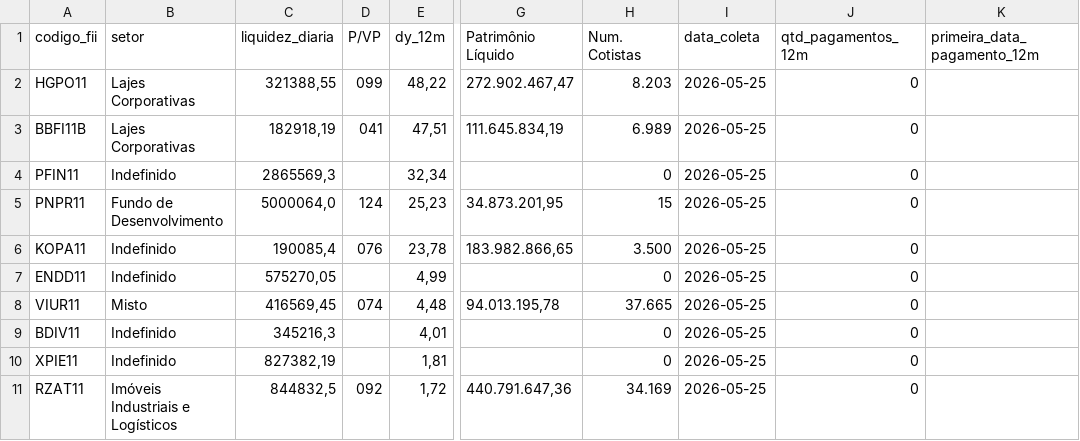
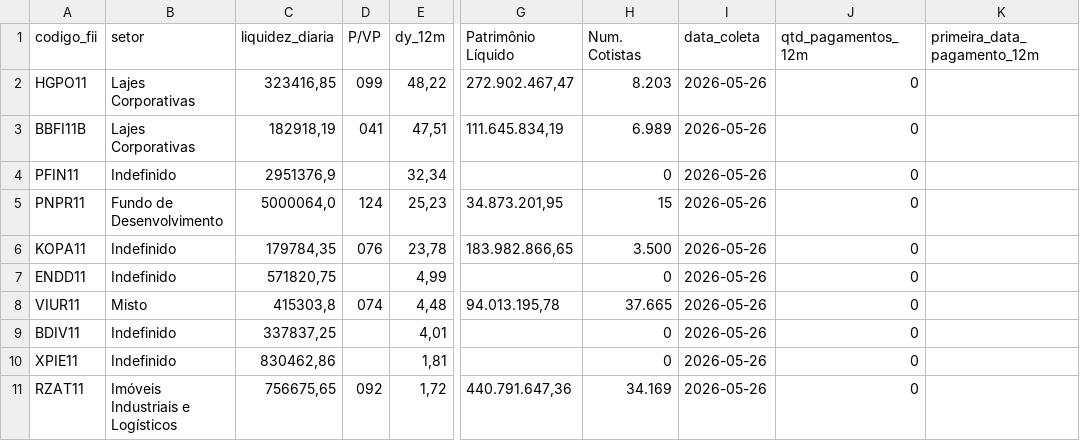
Before and after one commit to VBGVictor/CVM-FII-Data, a CSV file: output/dados_projeto/top10_dividendos_fii_com_pagamentos.csv, drawn as a sheet; only a part is shown, gaps mark what is left out; the diff names each change by its address in the sheet, - before the commit and + after, or states it on an @@ line.

```diff
--- a/output/dados_projeto/top10_dividendos_fii_com_pagamentos.csv
+++ b/output/dados_projeto/top10_dividendos_fii_com_pagamentos.csv
-C2 (liquidez_diaria): 321388,55
+C2 (liquidez_diaria): 323416,85
-I2:I11 (data_coleta): 2026-05-25
+I2:I11 (data_coleta): 2026-05-26
-C4 (liquidez_diaria): 2865569,3
+C4 (liquidez_diaria): 2951376,9
-C6 (liquidez_diaria): 190085,4
+C6 (liquidez_diaria): 179784,35
-C7 (liquidez_diaria): 575270,05
+C7 (liquidez_diaria): 571820,75
-C8 (liquidez_diaria): 416569,45
+C8 (liquidez_diaria): 415303,8
-C9 (liquidez_diaria): 345216,3
+C9 (liquidez_diaria): 337837,25
-C10 (liquidez_diaria): 827382,19
+C10 (liquidez_diaria): 830462,86
-C11 (liquidez_diaria): 844832,5
+C11 (liquidez_diaria): 756675,65
```
Also changed, not shown: output/dados_projeto/datas_pagamento_dividendos.csv.
